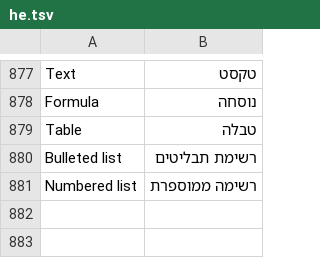
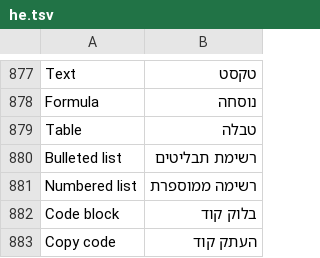
Before and after one commit to JettaXP/pixelGram, a TSV file: src/main/resources/i18n/he.tsv, drawn as a sheet; only a part is shown, gaps mark what is left out.

```diff
--- a/src/main/resources/i18n/he.tsv
+++ b/src/main/resources/i18n/he.tsv
@@ -881 +881,3 @@ Bulleted list	רשימת תבליטים
 Numbered list	רשימה ממוספרת
+Code block	בלוק קוד
+Copy code	העתק קוד
```
Also changed, not shown: src/main/resources/i18n/ru.tsv, 4 other files.
